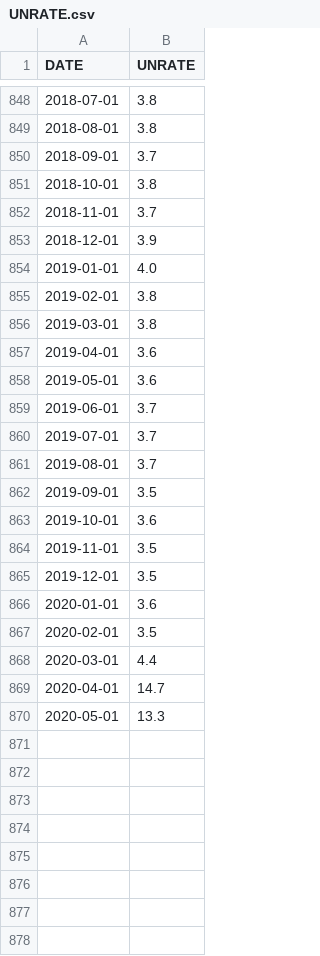
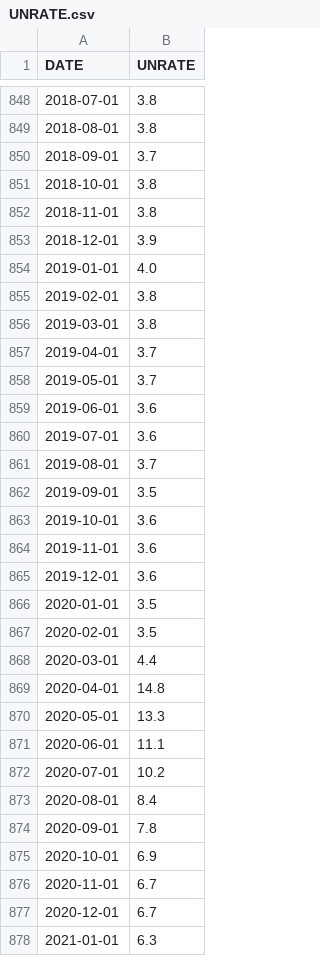
Before and after one commit to SKAshwin/u3predict, a CSV file: raw/UNRATE.csv, drawn as a sheet; only a part is shown, gaps mark what is left out; the diff covers the shown part only.

```diff
--- a/raw/UNRATE.csv
+++ b/raw/UNRATE.csv
@@ -851,3 +851,3 @@ DATE,UNRATE
 2018-10-01,3.8
-2018-11-01,3.7
+2018-11-01,3.8
 2018-12-01,3.9
@@ -856,6 +856,6 @@ DATE,UNRATE
 2019-03-01,3.8
-2019-04-01,3.6
-2019-05-01,3.6
-2019-06-01,3.7
-2019-07-01,3.7
+2019-04-01,3.7
+2019-05-01,3.7
+2019-06-01,3.6
+2019-07-01,3.6
 2019-08-01,3.7
@@ -863,8 +863,16 @@ DATE,UNRATE
 2019-10-01,3.6
-2019-11-01,3.5
-2019-12-01,3.5
-2020-01-01,3.6
+2019-11-01,3.6
+2019-12-01,3.6
+2020-01-01,3.5
 2020-02-01,3.5
 2020-03-01,4.4
-2020-04-01,14.7
+2020-04-01,14.8
 2020-05-01,13.3
+2020-06-01,11.1
+2020-07-01,10.2
+2020-08-01,8.4
+2020-09-01,7.8
+2020-10-01,6.9
+2020-11-01,6.7
+2020-12-01,6.7
+2021-01-01,6.3
```
Also changed, not shown: 2 added rows and 4 edited cells elsewhere in this file, raw/CLF16OV.csv, 18 other files.
